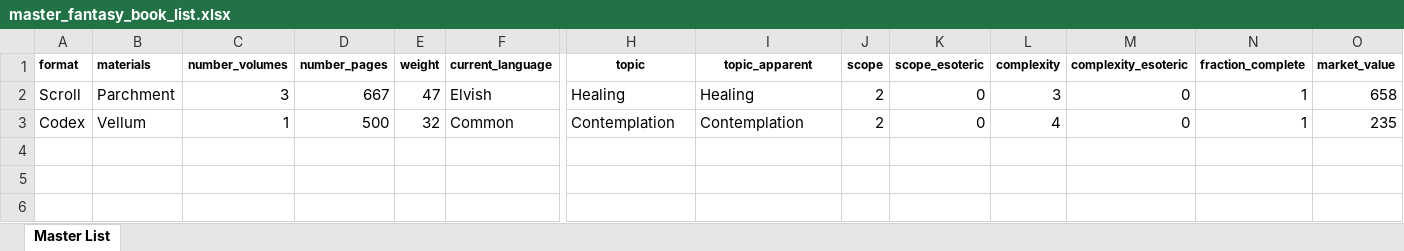
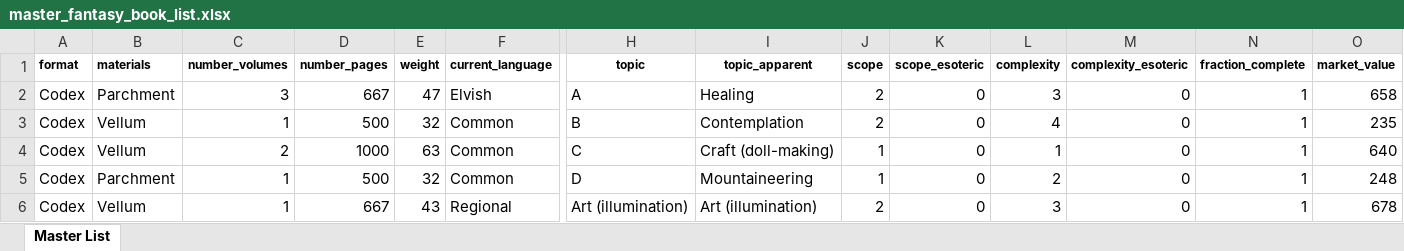
Before and after one commit to glsmith7/fantasy_books, an Excel workbook: master_fantasy_book_list.xlsx, sheet Master List, drawn as a sheet; only a part is shown, gaps mark what is left out; values as stored, in another font and other column widths than the file's, no borders; rows hold the shown columns only; the diff names each change by its address in the sheet, - before the commit and + after, or states it on an @@ line.

Commit message:
Can recreate book loaded from master back into book_batch

```diff
--- a/master_fantasy_book_list.xlsx (sheet Master List)
+++ b/master_fantasy_book_list.xlsx (sheet Master List)
-A2 (format): Scroll
+A2 (format): Codex
-H2 (topic): Healing
+H2 (topic): A
-H3 (topic): Contemplation
+H3 (topic): B
+row 4: Codex | Vellum | 2 | 1000 | 63 | Common | C | Craft (doll-making) | 1 | 0 | 1 | 0 | 1 | 640
+row 5: Codex | Parchment | 1 | 500 | 32 | Common | D | Mountaineering | 1 | 0 | 2 | 0 | 1 | 248
+row 6: Codex | Vellum | 1 | 667 | 43 | Regional | Art (illumination) | Art (illumination) | 2 | 0 | 3 | 0 | 1 | 678
```
Also changed, not shown: books_spreadsheet_out.xlsx, 2 other files.
